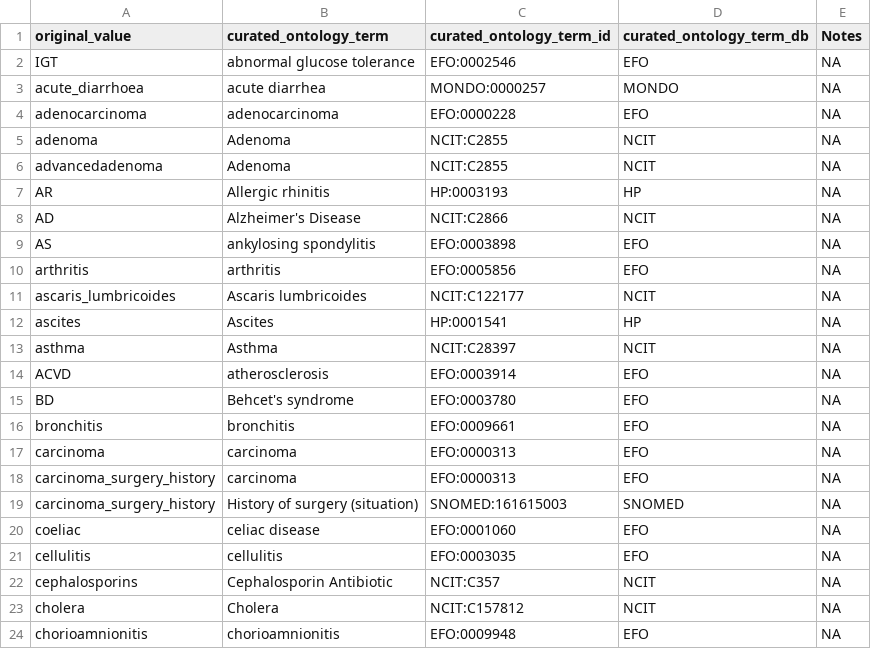
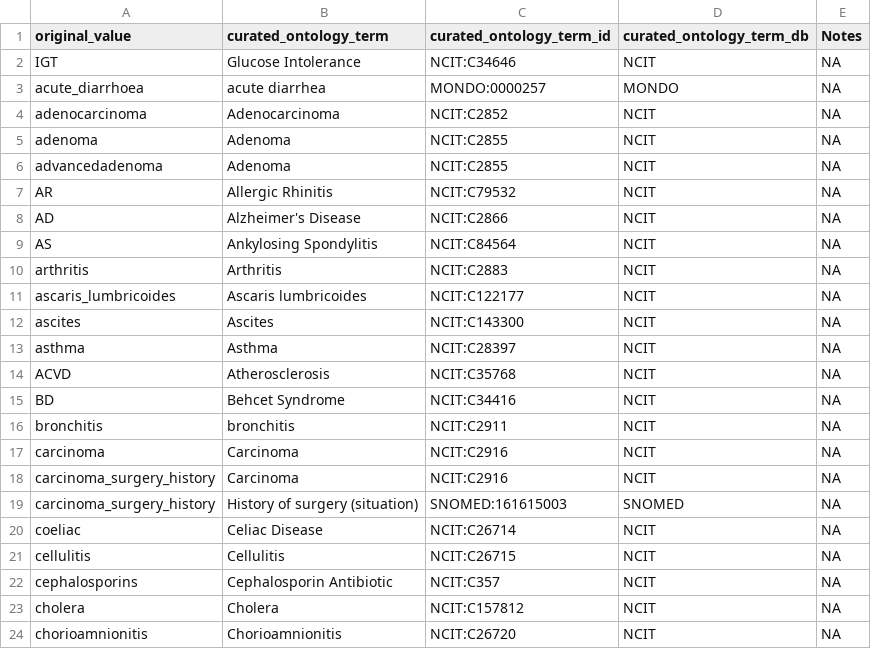
Before and after one commit to waldronlab/OmicsMLRepoData, a CSV file: curatedMetagenomicData/maps/cMD_disease_map.csv, drawn as a sheet; only a part is shown; the diff covers the shown part only.

Commit message:
updated disease map for dynamic enum

```diff
--- a/curatedMetagenomicData/maps/cMD_disease_map.csv
+++ b/curatedMetagenomicData/maps/cMD_disease_map.csv
@@ -2 +2 @@
-"IGT","abnormal glucose tolerance","EFO:0002546","EFO",NA
+IGT,Glucose Intolerance,NCIT:C34646,NCIT,NA
@@ -4 +4 @@
-"adenocarcinoma","adenocarcinoma","EFO:0000228","EFO",NA
+adenocarcinoma,Adenocarcinoma,NCIT:C2852,NCIT,NA
@@ -7 +7 @@
-"AR","Allergic rhinitis","HP:0003193","HP",NA
+AR,Allergic Rhinitis,NCIT:C79532,NCIT,NA
@@ -9,2 +9,2 @@
-"AS","ankylosing spondylitis","EFO:0003898","EFO",NA
-"arthritis","arthritis","EFO:0005856","EFO",NA
+AS,Ankylosing Spondylitis,NCIT:C84564,NCIT,NA
+arthritis,Arthritis,NCIT:C2883,NCIT,NA
@@ -12 +12 @@
-"ascites","Ascites","HP:0001541","HP",NA
+ascites,Ascites,NCIT:C143300,NCIT,NA
@@ -14,5 +14,5 @@
-"ACVD","atherosclerosis","EFO:0003914","EFO",NA
-"BD","Behcet's syndrome","EFO:0003780","EFO",NA
-"bronchitis","bronchitis","EFO:0009661","EFO",NA
-"carcinoma","carcinoma","EFO:0000313","EFO",NA
-"carcinoma_surgery_history","carcinoma","EFO:0000313","EFO",NA
+ACVD,Atherosclerosis,NCIT:C35768,NCIT,NA
+BD,Behcet Syndrome,NCIT:C34416,NCIT,NA
+bronchitis,bronchitis,NCIT:C2911,NCIT,NA
+carcinoma,Carcinoma,NCIT:C2916,NCIT,NA
+carcinoma_surgery_history,Carcinoma,NCIT:C2916,NCIT,NA
@@ -20,2 +20,2 @@
-"coeliac","celiac disease","EFO:0001060","EFO",NA
-"cellulitis","cellulitis","EFO:0003035","EFO",NA
+coeliac,Celiac Disease,NCIT:C26714,NCIT,NA
+cellulitis,Cellulitis,NCIT:C26715,NCIT,NA
@@ -24 +24 @@
-"chorioamnionitis","chorioamnionitis","EFO:0009948","EFO",NA
+chorioamnionitis,Chorioamnionitis,NCIT:C26720,NCIT,NA
```
Also changed, not shown: 144 edited cells elsewhere in this file.
